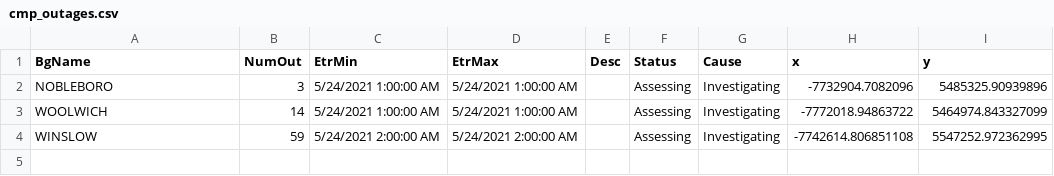
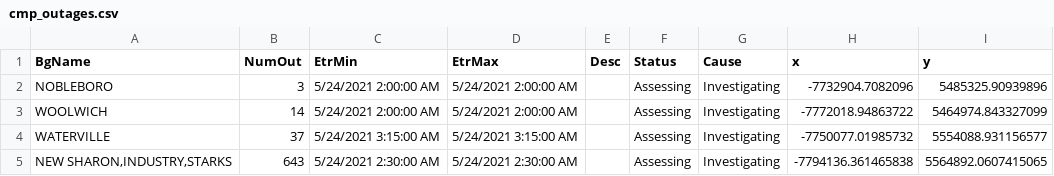
Before and after one commit to abkfenris/cmp-outages, a CSV file: cmp_outages.csv, drawn as a sheet.

```diff
--- a/cmp_outages.csv
+++ b/cmp_outages.csv
@@ -1,4 +1,5 @@
 BgName,NumOut,EtrMin,EtrMax,Desc,Status,Cause,x,y
-NOBLEBORO,3,5/24/2021 1:00:00 AM,5/24/2021 1:00:00 AM,,Assessing,Investigating,-7732904.7082096,5485325.90939896
-WOOLWICH,14,5/24/2021 1:00:00 AM,5/24/2021 1:00:00 AM,,Assessing,Investigating,-7772018.94863722,5464974.843327099
-WINSLOW,59,5/24/2021 2:00:00 AM,5/24/2021 2:00:00 AM,,Assessing,Investigating,-7742614.806851108,5547252.972362995
+NOBLEBORO,3,5/24/2021 2:00:00 AM,5/24/2021 2:00:00 AM,,Assessing,Investigating,-7732904.7082096,5485325.90939896
+WOOLWICH,14,5/24/2021 2:00:00 AM,5/24/2021 2:00:00 AM,,Assessing,Investigating,-7772018.94863722,5464974.843327099
+WATERVILLE,37,5/24/2021 3:15:00 AM,5/24/2021 3:15:00 AM,,Assessing,Investigating,-7750077.01985732,5554088.931156577
+"NEW SHARON,INDUSTRY,STARKS",643,5/24/2021 2:30:00 AM,5/24/2021 2:30:00 AM,,Assessing,Investigating,-7794136.361465838,5564892.0607415065
```
